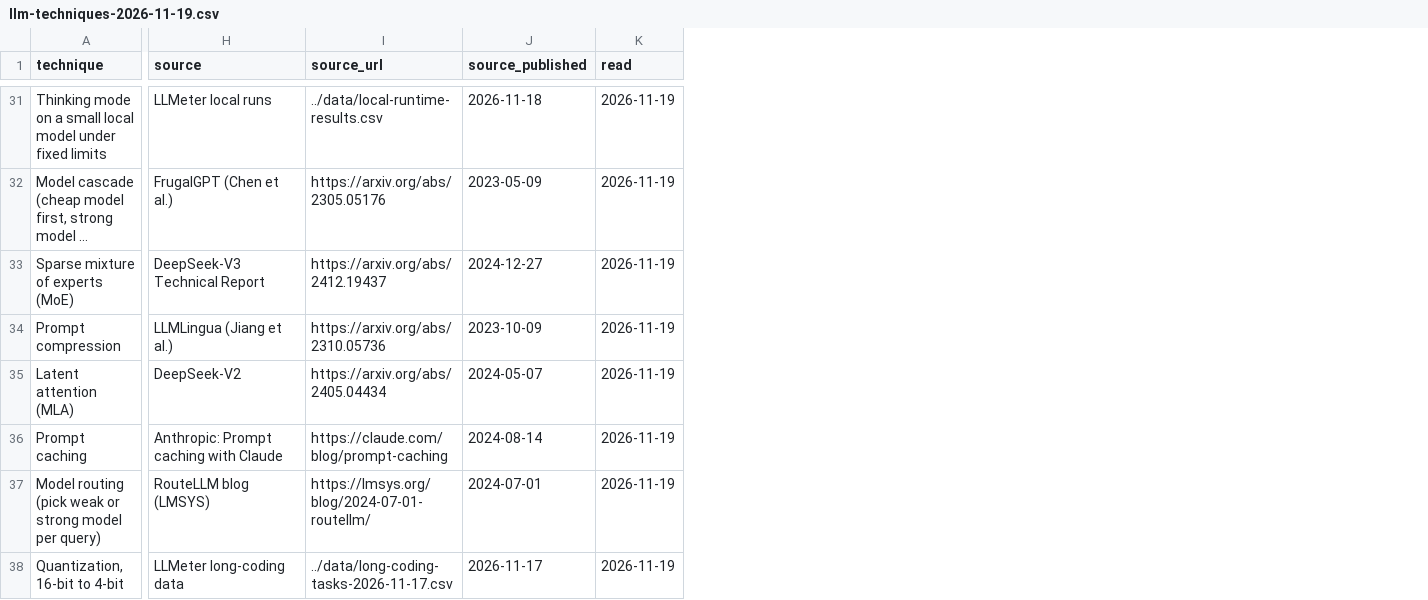
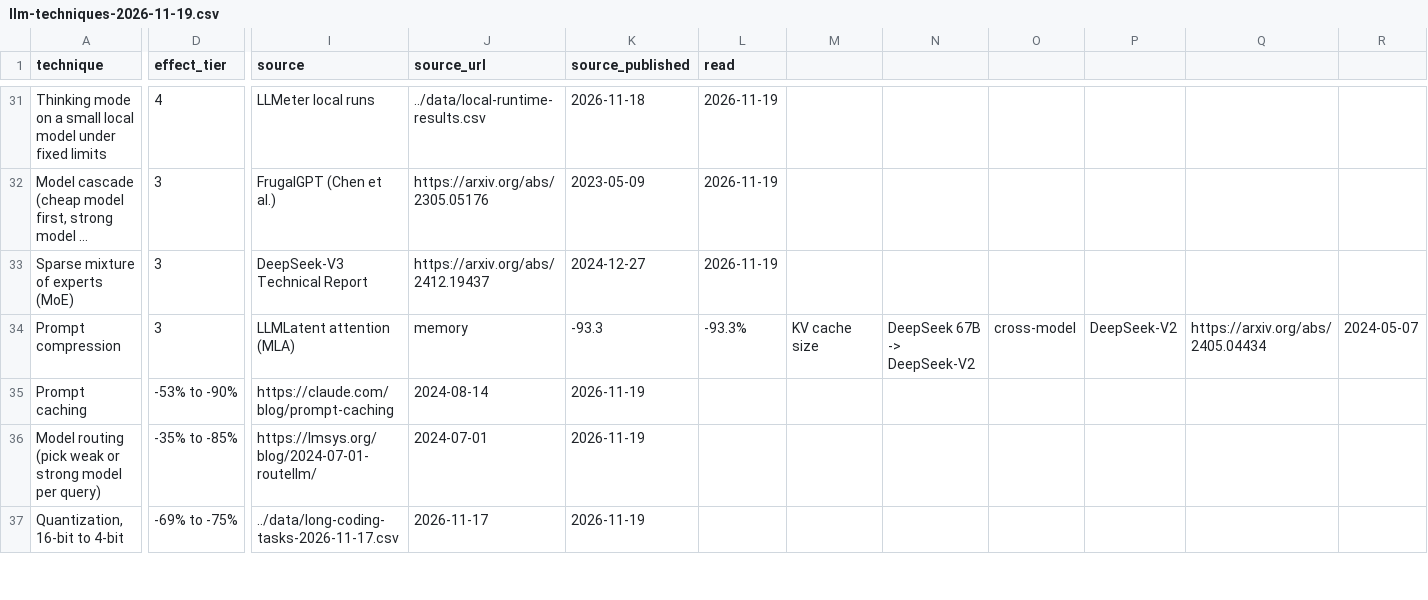
Before and after one commit to maxgerashenko/LLMeter, a CSV file: data/llm-techniques-2026-11-19.csv, drawn as a sheet; only a part is shown, gaps mark what is left out; long unchanged cells end in …; removed rows and columns are numbered as before the commit, all else as after; rows hold the shown columns only; the diff covers the shown part only; the diff names each change by its address in the sheet, - before the commit and + after, or states it on an @@ line.

```diff
--- a/data/llm-techniques-2026-11-19.csv
+++ b/data/llm-techniques-2026-11-19.csv
+column D (effect_tier), rows 31-37: 4 | 3 | 3 | 3 | -53% to -90% | -35% to -85% | -69% to -75%
+column M, row 34: KV cache size
+column N, row 34: DeepSeek 67B -> DeepSeek-V2
+column O, row 34: cross-model
+column P, row 34: DeepSeek-V2
+column Q, row 34: https://arxiv.org/abs/2405.04434
+column R, row 34: 2024-05-07
-I34 (source): LLMLingua (Jiang et al.)
+I34 (source): LLMLatent attention (MLA)
-J34 (source_url): https://arxiv.org/abs/2310.05736
+J34 (source_url): memory
-K34 (source_published): 2023-10-09
+K34 (source_published): -93.3
-L34 (read): 2026-11-19
+L34 (read): -93.3%
-row 35: Latent attention (MLA) | DeepSeek-V2 | https://arxiv.org/abs/2405.04434 | 2024-05-07 | 2026-11-19
-I35 (source): Anthropic: Prompt caching with Claude
+I35 (source): https://claude.com/blog/prompt-caching
-J35 (source_url): https://claude.com/blog/prompt-caching
+J35 (source_url): 2024-08-14
-K35 (source_published): 2024-08-14
+K35 (source_published): 2026-11-19
-L35:L37 (read): 2026-11-19
+L35:L37 (read): (empty)
-I36 (source): RouteLLM blog (LMSYS)
+I36 (source): https://lmsys.org/blog/2024-07-01-routellm/
-J36 (source_url): https://lmsys.org/blog/2024-07-01-routellm/
+J36 (source_url): 2024-07-01
-K36 (source_published): 2024-07-01
+K36 (source_published): 2026-11-19
-I37 (source): LLMeter long-coding data
+I37 (source): ../data/long-coding-tasks-2026-11-17.csv
-J37 (source_url): ../data/long-coding-tasks-2026-11-17.csv
+J37 (source_url): 2026-11-17
-K37 (source_published): 2026-11-17
+K37 (source_published): 2026-11-19
```
Also changed, not shown: 1 added row, 1 removed row, 1 added column and 68 edited cells elsewhere in this file, data/llm-user-choices-2026-11-19.csv, docs/data/llm-techniques-2026-11-19.csv, 3 other files.
